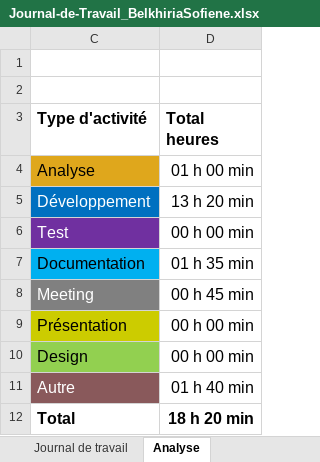
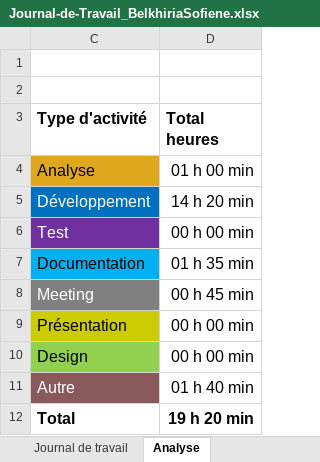
Before and after one commit to termimi/PlotThatLine, an Excel workbook: Docs/Journal-de-Travail_BelkhiriaSofiene.xlsx, sheet Analyse, drawn as a sheet; values as stored, in another font and other column widths than the file's, no borders; charts and pictures not drawn; the diff names each change by its address in the sheet, - before the commit and + after, or states it on an @@ line.

```diff
--- a/Docs/Journal-de-Travail_BelkhiriaSofiene.xlsx (sheet Analyse)
+++ b/Docs/Journal-de-Travail_BelkhiriaSofiene.xlsx (sheet Analyse)
-D5 (Total heures): 13 h 20 min
+D5 (Total heures): 14 h 20 min
-D12 (Total heures): 18 h 20 min
+D12 (Total heures): 19 h 20 min
```
Also changed, not shown: sheet Journal de travail, hidden cells, charts or pictures.
